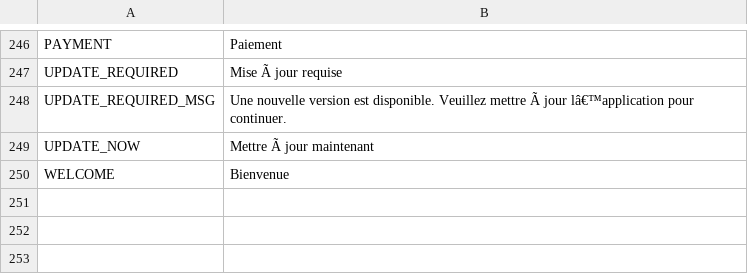
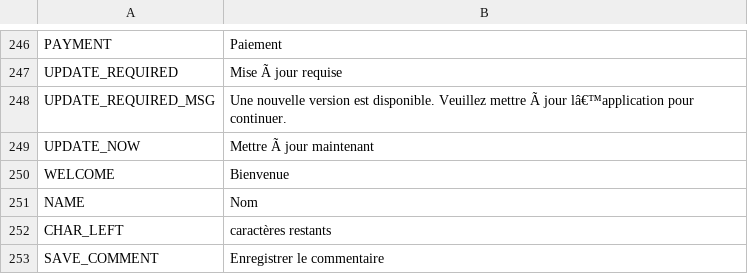
Before and after one commit to avijit-developer/languages, a CSV file: locales/fr.csv, drawn as a sheet; only a part is shown, gaps mark what is left out; the diff names each change by its address in the sheet, - before the commit and + after, or states it on an @@ line.

```diff
--- a/locales/fr.csv
+++ b/locales/fr.csv
+row 251: NAME | Nom
+row 252: CHAR_LEFT | caractères restants
+row 253: SAVE_COMMENT | Enregistrer le commentaire
```
Also changed, not shown: locales/de.csv, locales/en.csv, 2 other files.
